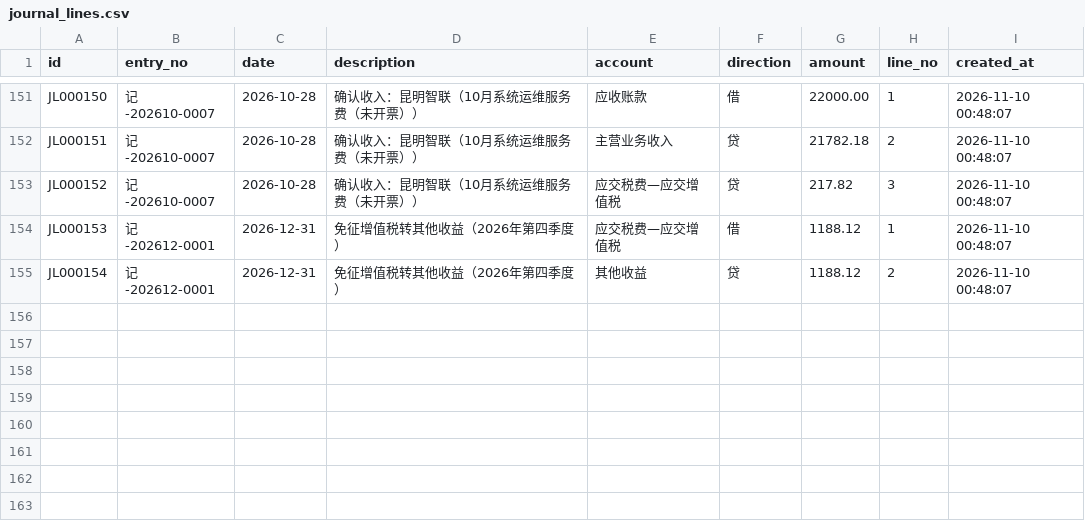
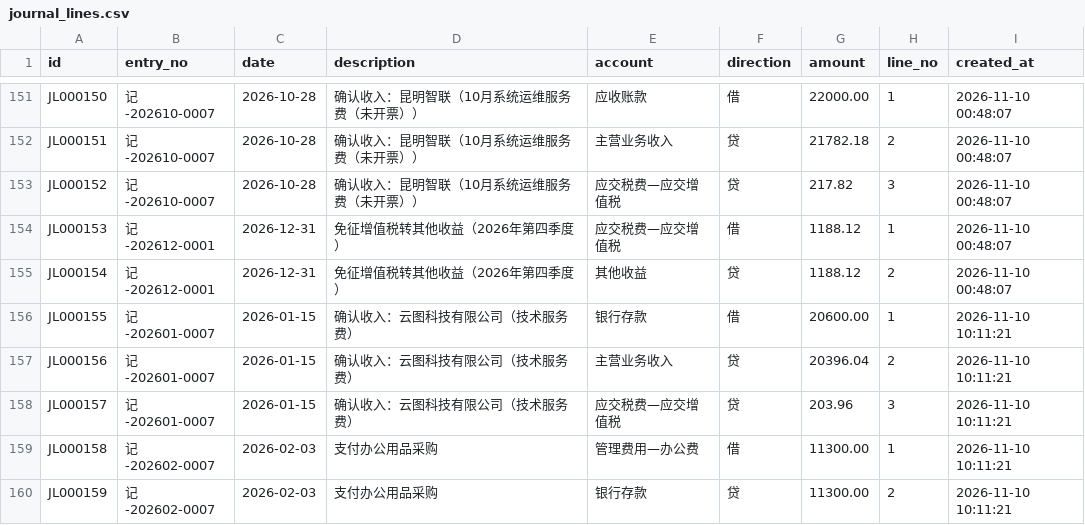
Before and after one commit to tyjsnz/tax_assistant, a CSV file: data/journal_lines.csv, drawn as a sheet; only a part is shown, gaps mark what is left out; the diff names each change by its address in the sheet, - before the commit and + after, or states it on an @@ line.

```diff
--- a/data/journal_lines.csv
+++ b/data/journal_lines.csv
+row 156: JL000155 | 记-202601-0007 | 2026-01-15 | 确认收入：云图科技有限公司（技术服务费） | 银行存款 | 借 | 20600.00 | 1 | 2026-11-10 10:11:21
+row 157: JL000156 | 记-202601-0007 | 2026-01-15 | 确认收入：云图科技有限公司（技术服务费） | 主营业务收入 | 贷 | 20396.04 | 2 | 2026-11-10 10:11:21
+row 158: JL000157 | 记-202601-0007 | 2026-01-15 | 确认收入：云图科技有限公司（技术服务费） | 应交税费—应交增值税 | 贷 | 203.96 | 3 | 2026-11-10 10:11:21
+row 159: JL000158 | 记-202602-0007 | 2026-02-03 | 支付办公用品采购 | 管理费用—办公费 | 借 | 11300.00 | 1 | 2026-11-10 10:11:21
+row 160: JL000159 | 记-202602-0007 | 2026-02-03 | 支付办公用品采购 | 银行存款 | 贷 | 11300.00 | 2 | 2026-11-10 10:11:21
```
Also changed, not shown: data/expense_ledger.csv, data/income_ledger.csv, 43 other files.
